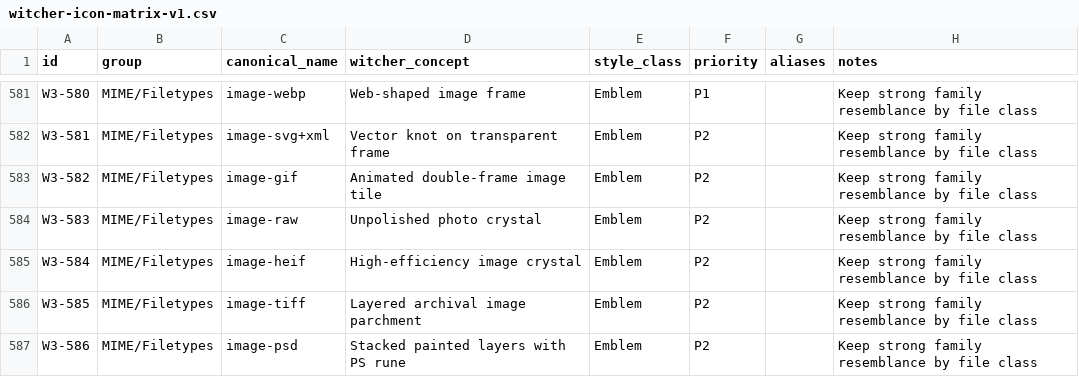
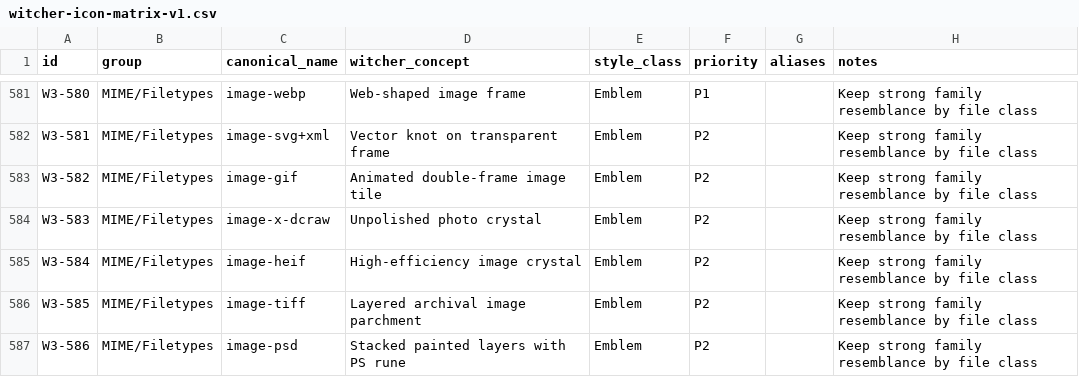
Before and after one commit to Delcado19/witcher3-hyde-theme, a CSV file: design/icons/matrix/witcher-icon-matrix-v1.csv, drawn as a sheet; only a part is shown, gaps mark what is left out.

Commit message:
Align RAW MIME canonical with shared-mime-info

```diff
--- a/design/icons/matrix/witcher-icon-matrix-v1.csv
+++ b/design/icons/matrix/witcher-icon-matrix-v1.csv
@@ -583,3 +583,3 @@ W3-581,MIME/Filetypes,image-svg+xml,Vector knot on transparent frame,Emblem,P2,,
 W3-582,MIME/Filetypes,image-gif,Animated double-frame image tile,Emblem,P2,,Keep strong family resemblance by file class
-W3-583,MIME/Filetypes,image-raw,Unpolished photo crystal,Emblem,P2,,Keep strong family resemblance by file class
+W3-583,MIME/Filetypes,image-x-dcraw,Unpolished photo crystal,Emblem,P2,,Keep strong family resemblance by file class
 W3-584,MIME/Filetypes,image-heif,High-efficiency image crystal,Emblem,P2,,Keep strong family resemblance by file class
```
Also changed, not shown: 1 other file.
